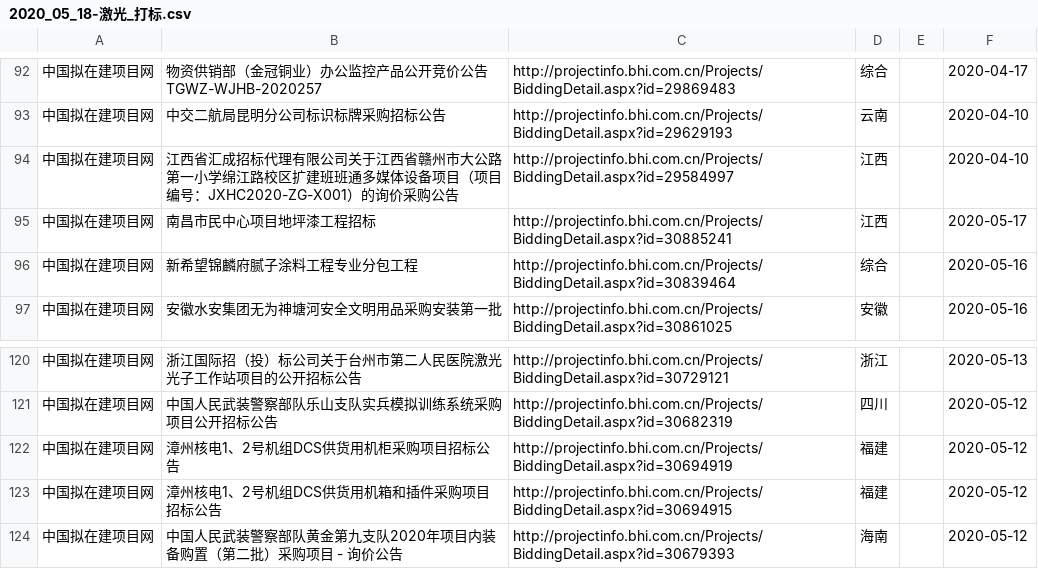
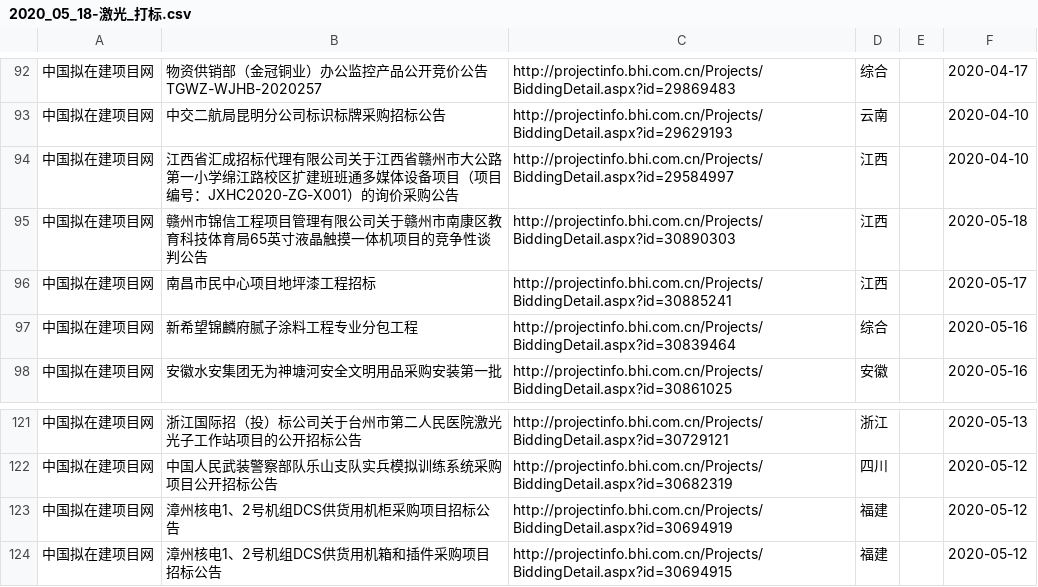
Before and after one commit to aa88kk/zhaobiao, a CSV file: csv/2020_05/2020_05_18/2020_05_18-激光_打标.csv, drawn as a sheet; only a part is shown, gaps mark what is left out; removed rows and columns are numbered as before the commit, all else as after; the diff names each change by its address in the sheet, - before the commit and + after, or states it on an @@ line.

```diff
--- a/csv/2020_05/2020_05_18/2020_05_18-激光_打标.csv
+++ b/csv/2020_05/2020_05_18/2020_05_18-激光_打标.csv
+row 95: 中国拟在建项目网 | 赣州市锦信工程项目管理有限公司关于赣州市南康区教育科技体育局65英寸液晶触摸一体机项目的竞争性谈判公告 | http://projectinfo.bhi.com.cn/Projects/BiddingDetail.aspx?id=30890303 | 江西 |  | 2020-05-18
-row 124: 中国拟在建项目网 | 中国人民武装警察部队黄金第九支队2020年项目内装备购置（第二批）采购项目 - 询价公告 | http://projectinfo.bhi.com.cn/Projects/BiddingDetail.aspx?id=30679393 | 海南 |  | 2020-05-12
```
Also changed, not shown: 22 other files.
